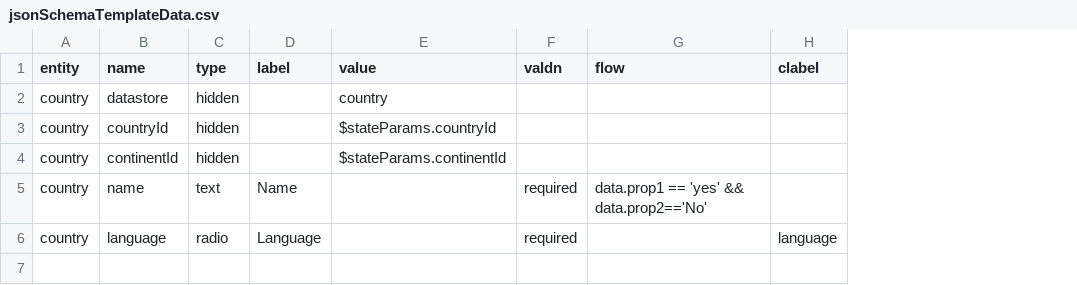
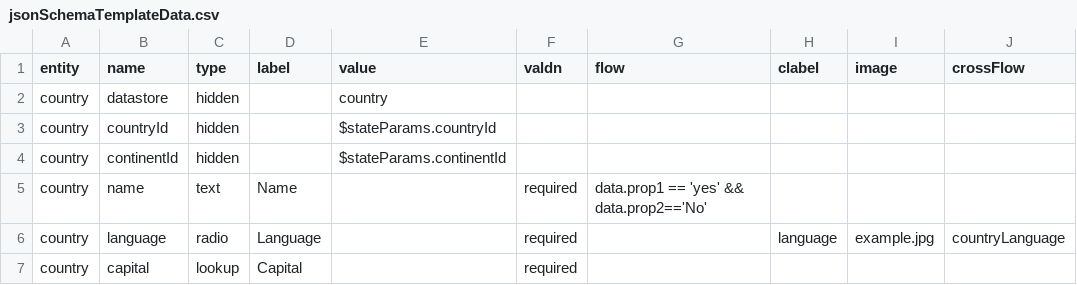
Before and after one commit to cghr/cghr-generator, a CSV file: testResources/mockData/jsonSchemaTemplateData.csv, drawn as a sheet; the diff names each change by its address in the sheet, - before the commit and + after, or states it on an @@ line.

```diff
--- a/testResources/mockData/jsonSchemaTemplateData.csv
+++ b/testResources/mockData/jsonSchemaTemplateData.csv
+column I (image), row 6: example.jpg
+column J (crossFlow), row 6: countryLanguage
+row 7: country | capital | lookup | Capital |  | required
```
Also changed, not shown: testResources/mockData/dbTemplateData.csv, 10 other files.
